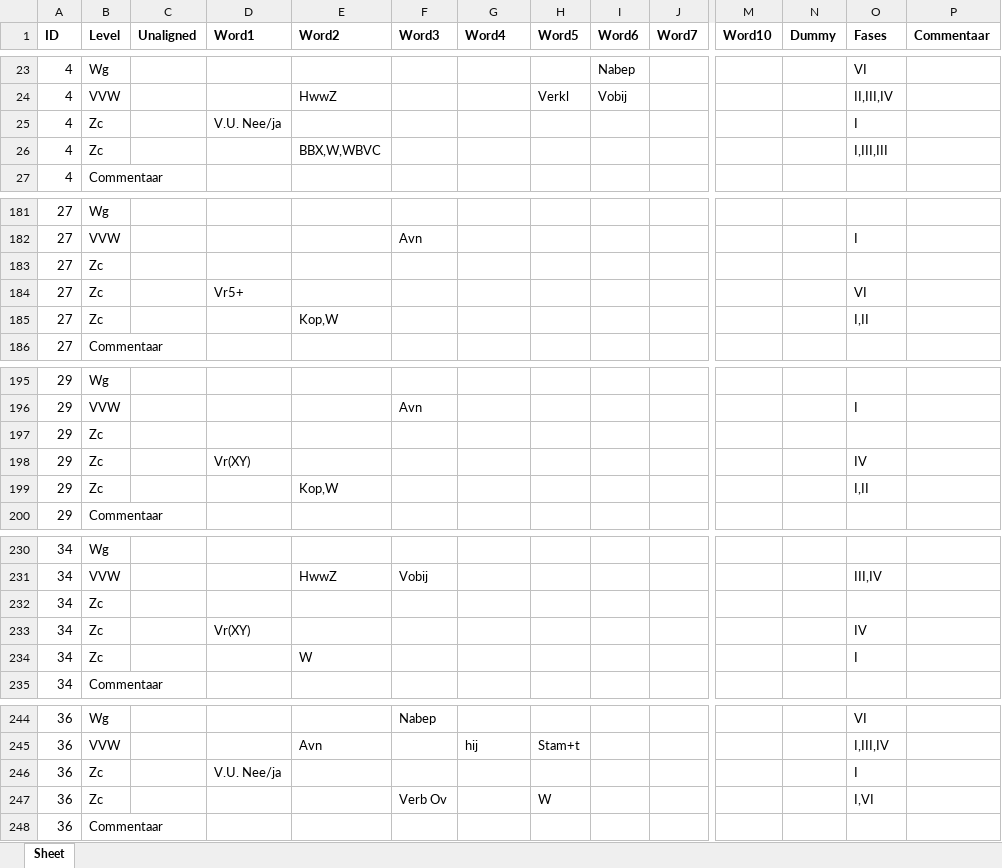
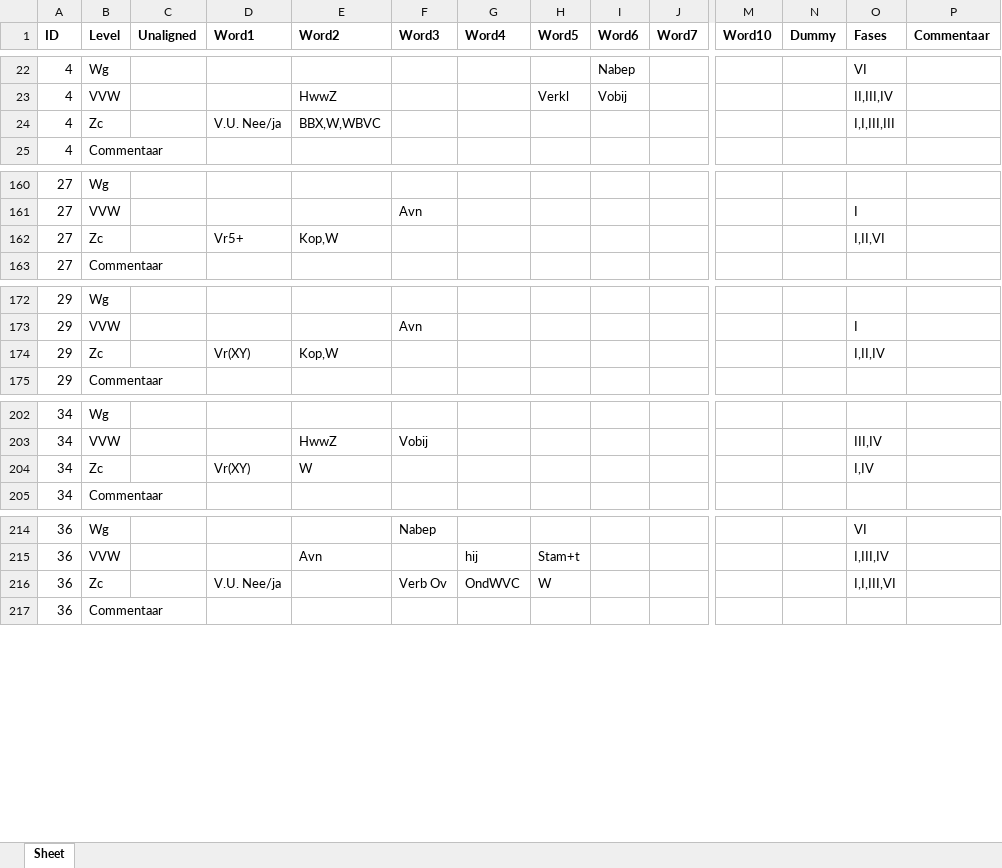
Before and after one commit to UUDigitalHumanitieslab/sasta, an Excel workbook: backend/analysis/annotations/test_files/sample_5_SAF.xlsx, sheet Sheet, drawn as a sheet; only a part is shown, gaps mark what is left out; values as stored, in another font and other column widths than the file's, no borders; removed rows and columns are numbered as before the commit, all else as after; rows hold the shown columns only; the diff covers the shown part only; the diff names each change by its address in the sheet, - before the commit and + after, or states it on an @@ line.

```diff
--- a/backend/analysis/annotations/test_files/sample_5_SAF.xlsx (sheet Sheet)
+++ b/backend/analysis/annotations/test_files/sample_5_SAF.xlsx (sheet Sheet)
-row 25: 4 | Zc |  | V.U. Nee/ja |  |  |  |  |  |  |  |  | I
-D24 (Word1): (empty)
+D24 (Word1): V.U. Nee/ja
-O24 (Fases): I,III,III
+O24 (Fases): I,I,III,III
-row 183: 27 | Zc
-row 184: 27 | Zc |  | Vr5+ |  |  |  |  |  |  |  |  | VI
-D162 (Word1): (empty)
+D162 (Word1): Vr5+
-O162 (Fases): I,II
+O162 (Fases): I,II,VI
-row 197: 29 | Zc
-row 198: 29 | Zc |  | Vr(XY) |  |  |  |  |  |  |  |  | IV
-D174 (Word1): (empty)
+D174 (Word1): Vr(XY)
-O174 (Fases): I,II
+O174 (Fases): I,II,IV
-row 232: 34 | Zc
-E204 (Word2): (empty)
+E204 (Word2): W
-O204 (Fases): IV
+O204 (Fases): I,IV
-row 234: 34 | Zc |  |  | W |  |  |  |  |  |  |  | I
-row 246: 36 | Zc |  | V.U. Nee/ja |  |  |  |  |  |  |  |  | I
-D216 (Word1): (empty)
+D216 (Word1): V.U. Nee/ja
-G216 (Word4): (empty)
+G216 (Word4): OndWVC
-O216 (Fases): I,VI
+O216 (Fases): I,I,III,VI
```
Also changed, not shown: 25 removed rows and 22 edited cells elsewhere in this sheet, backend/analysis/annotations/test_files/sample_5_SAF_with_comments.xlsx, 2 other files.
